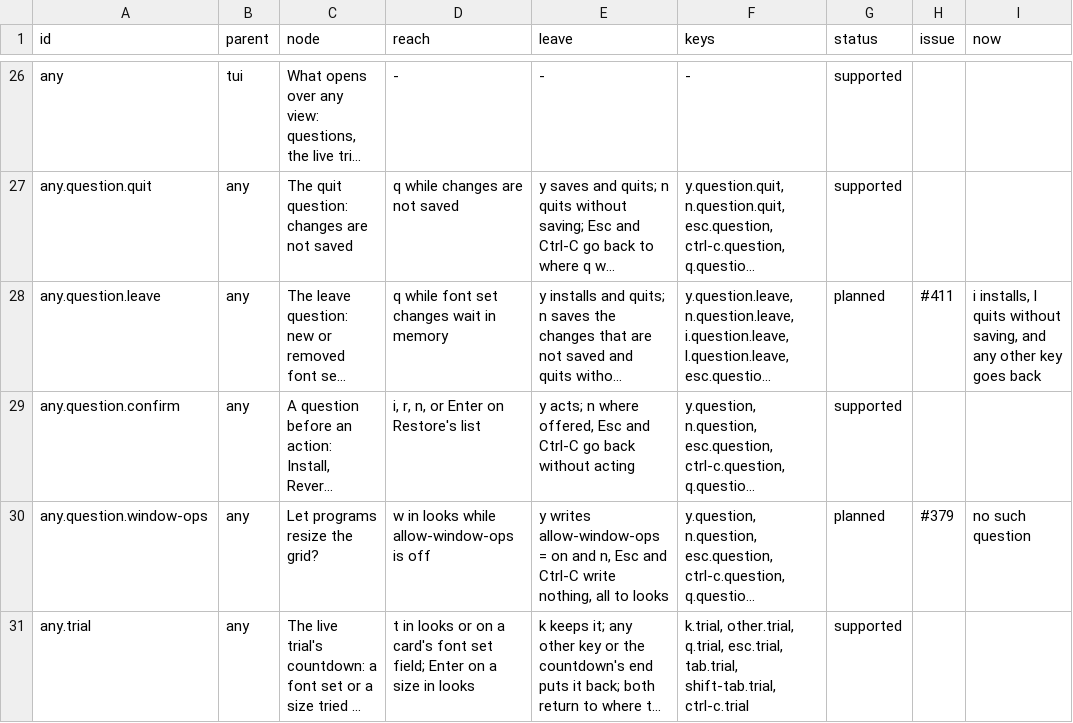
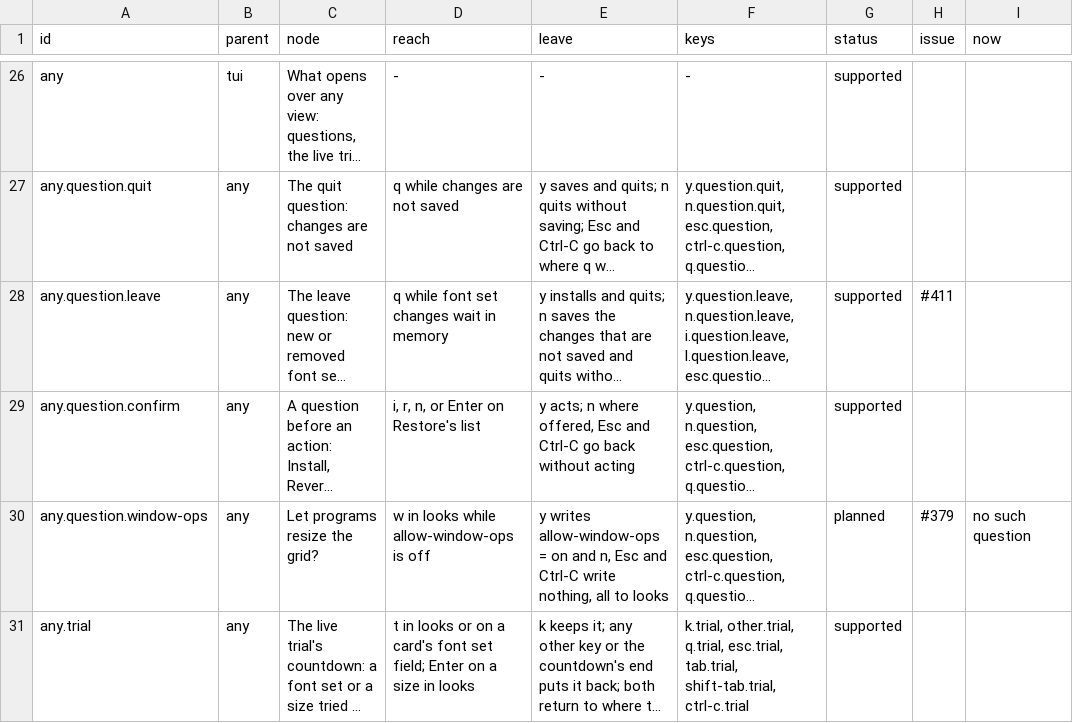
Before and after one commit to vtium/vtium, a TSV file: docs/architecture/platform/ADR-1403-tree.tsv, drawn as a sheet; only a part is shown, gaps mark what is left out; long unchanged cells end in …; the diff names each change by its address in the sheet, - before the commit and + after, or states it on an @@ line.

Commit message:
docs(adr-1403): the tree's leave question is supported
Status and now only, outside card H's file set, as the steering session allowed. vtium-config's leave question now does what the node says: y installs and quits, n saves and quits without installing, and Esc and Ctrl-C go back. The now column, which described the question before card H's fix, is empty.

```diff
--- a/docs/architecture/platform/ADR-1403-tree.tsv
+++ b/docs/architecture/platform/ADR-1403-tree.tsv
-G28 (status): planned
+G28 (status): supported
-I28 (now): i installs, l quits without saving, and any other key goes back
+I28 (now): (empty)
```
